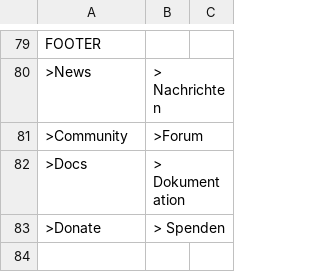
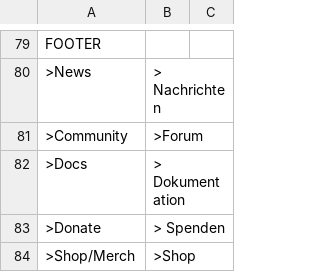
Before and after one commit to robiso/translation-german, a CSV file: de.csv, drawn as a sheet; only a part is shown, gaps mark what is left out.

Commit message:
Update de.csv
Adding Shop translation for upcoming version.

```diff
--- a/de.csv
+++ b/de.csv
@@ -87 +87,2 @@ FOOTER
     ">Donate","> Spenden"
+    ">Shop/Merch",">Shop"
```
